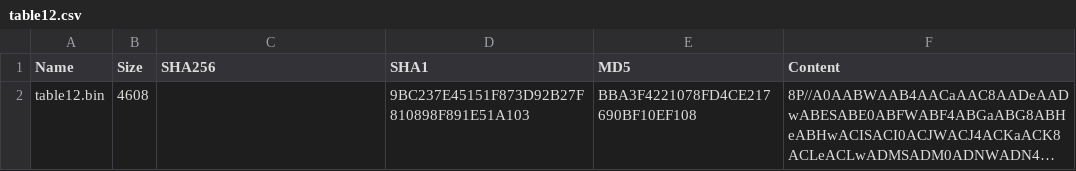
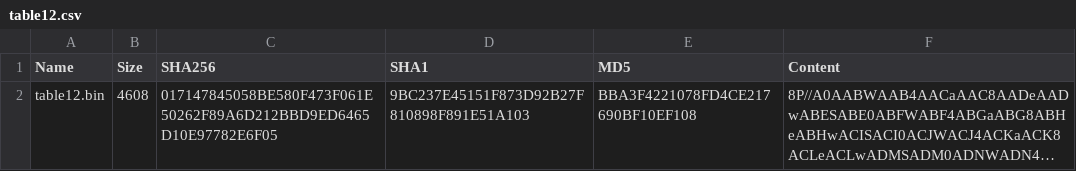
Before and after one commit to dotnetcodingchallenges/B01, a CSV file: table12.csv, drawn as a sheet; long unchanged cells end in …; the diff names each change by its address in the sheet, - before the commit and + after, or states it on an @@ line.

```diff
--- a/table12.csv
+++ b/table12.csv
-C2 (SHA256): (empty)
+C2 (SHA256): 017147845058BE580F473F061E50262F89A6D212BBD9ED6465D10E97782E6F05
```
Also changed, not shown: table16.csv.
